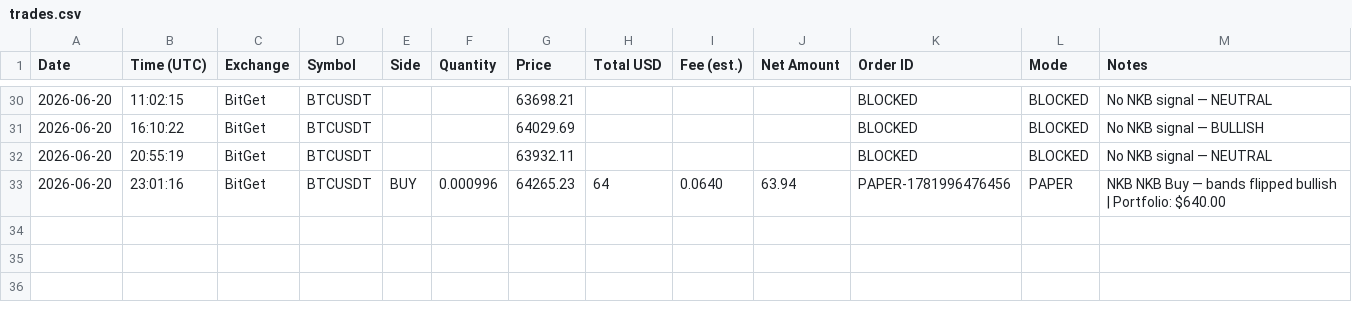
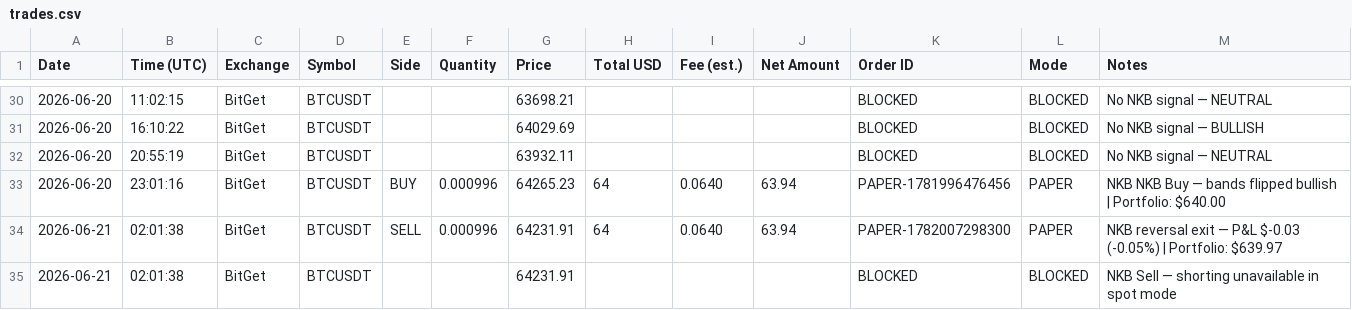
Before and after one commit to odgersjewellr-maker/my-trading--bot--lewis-scalping, a CSV file: trades.csv, drawn as a sheet; only a part is shown, gaps mark what is left out; the diff names each change by its address in the sheet, - before the commit and + after, or states it on an @@ line.

Commit message:
Inject short position after spot-mode missed sell signal; fix local env

```diff
--- a/trades.csv
+++ b/trades.csv
+row 34: 2026-06-21 | 02:01:38 | BitGet | BTCUSDT | SELL | 0.000996 | 64231.91 | 64 | 0.0640 | 63.94 | PAPER-1782007298300 | PAPER | NKB reversal exit — P&L $-0.03 (-0.05%) | Portfolio: $639.97
+row 35: 2026-06-21 | 02:01:38 | BitGet | BTCUSDT |  |  | 64231.91 |  |  |  | BLOCKED | BLOCKED | NKB Sell — shorting unavailable in spot mode
```
Also changed, not shown: 3 other files.
